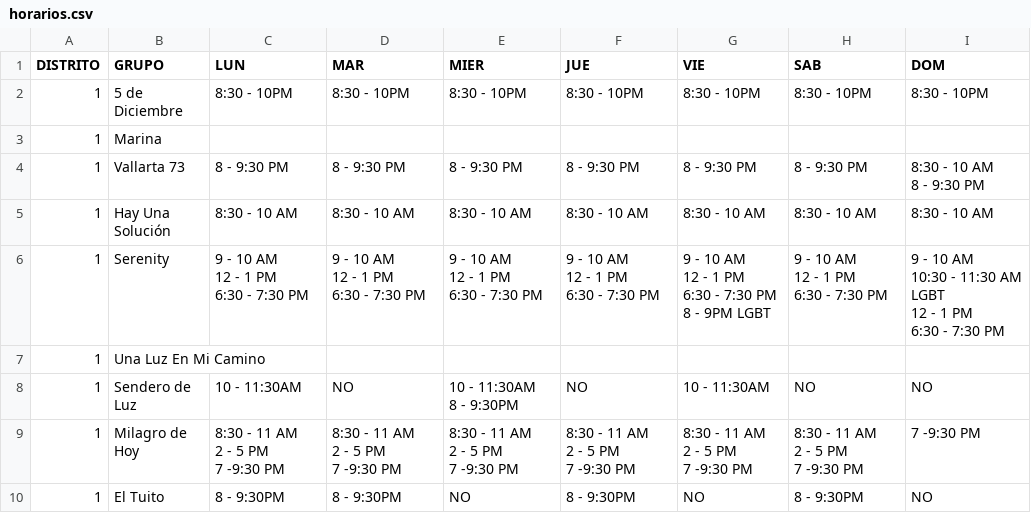
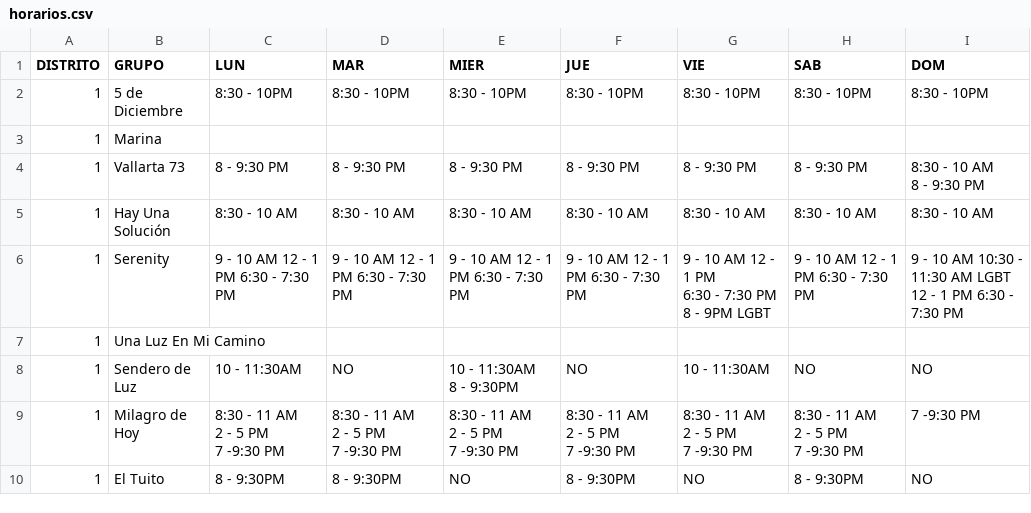
Before and after one commit to aa-oi/directorio, a CSV file: horarios.csv, drawn as a sheet; only a part is shown.

Commit message:
Update horarios.csv

```diff
--- a/horarios.csv
+++ b/horarios.csv
@@ -6,19 +6,4 @@ DISTRITO,GRUPO,LUN,MAR,MIER,JUE,VIE,SAB,DOM
 1,Hay Una Solución,8:30 - 10 AM,8:30 - 10 AM,8:30 - 10 AM,8:30 - 10 AM,8:30 - 10 AM,8:30 - 10 AM,8:30 - 10 AM
-1,Serenity,"9 - 10 AM
-12 - 1 PM
-6:30 - 7:30 PM","9 - 10 AM
-12 - 1 PM
-6:30 - 7:30 PM","9 - 10 AM
-12 - 1 PM
-6:30 - 7:30 PM","9 - 10 AM
-12 - 1 PM
-6:30 - 7:30 PM","9 - 10 AM
-12 - 1 PM
-6:30 - 7:30 PM
-8 - 9PM LGBT","9 - 10 AM
-12 - 1 PM
-6:30 - 7:30 PM","9 - 10 AM
-10:30 - 11:30 AM LGBT
-12 - 1 PM
-6:30 - 7:30 PM"
+1,Serenity,"9 - 10 AM 12 - 1 PM 6:30 - 7:30 PM","9 - 10 AM 12 - 1 PM 6:30 - 7:30 PM","9 - 10 AM 12 - 1 PM 6:30 - 7:30 PM","9 - 10 AM 12 - 1 PM 6:30 - 7:30 PM","9 - 10 AM 12 - 1 PM
+6:30 - 7:30 PM 8 - 9PM LGBT","9 - 10 AM 12 - 1 PM 6:30 - 7:30 PM","9 - 10 AM 10:30 - 11:30 AM LGBT 12 - 1 PM 6:30 - 7:30 PM"
 1,Una Luz En Mi Camino,,,,,,,
```
